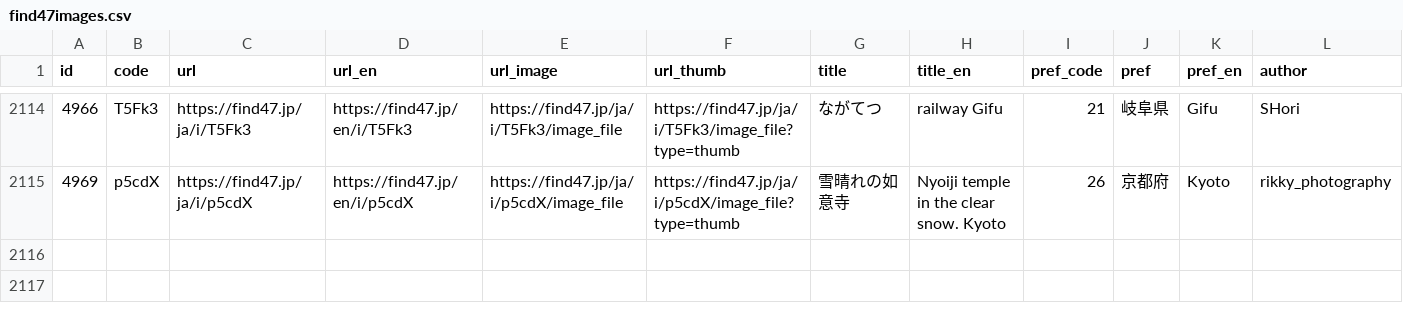
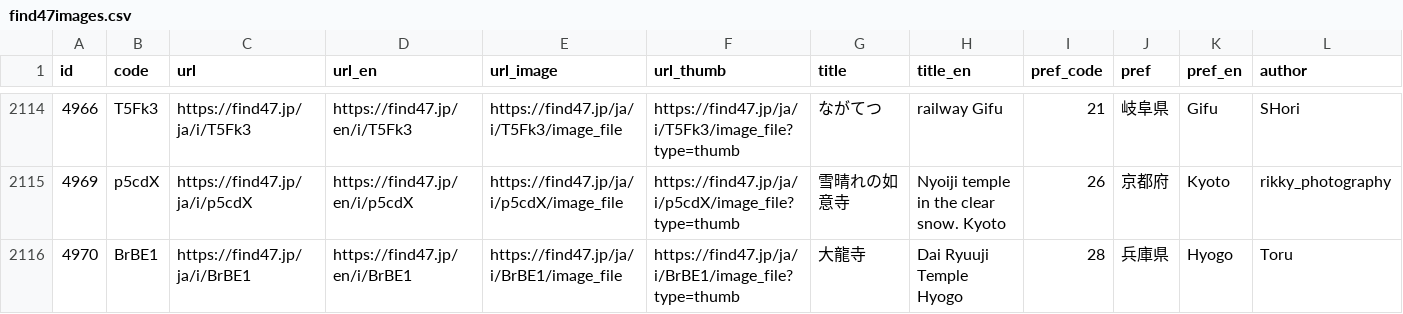
Before and after one commit to code4fukui/find47, a CSV file: find47images.csv, drawn as a sheet; only a part is shown, gaps mark what is left out; rows hold the shown columns only; the diff names each change by its address in the sheet, - before the commit and + after, or states it on an @@ line.

Commit message:
update data

```diff
--- a/find47images.csv
+++ b/find47images.csv
+row 2116: 4970 | BrBE1 | https://find47.jp/ja/i/BrBE1 | https://find47.jp/en/i/BrBE1 | https://find47.jp/ja/i/BrBE1/image_file | https://find47.jp/ja/i/BrBE1/image_file?type=thumb | 大龍寺 | Dai Ryuuji Temple Hyogo | 28 | 兵庫県 | Hyogo | Toru
```
Also changed, not shown: find47images_c.csv, 6 other files.
